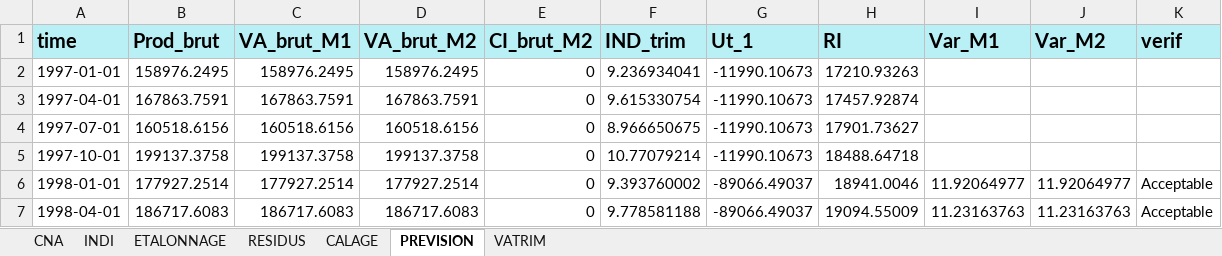
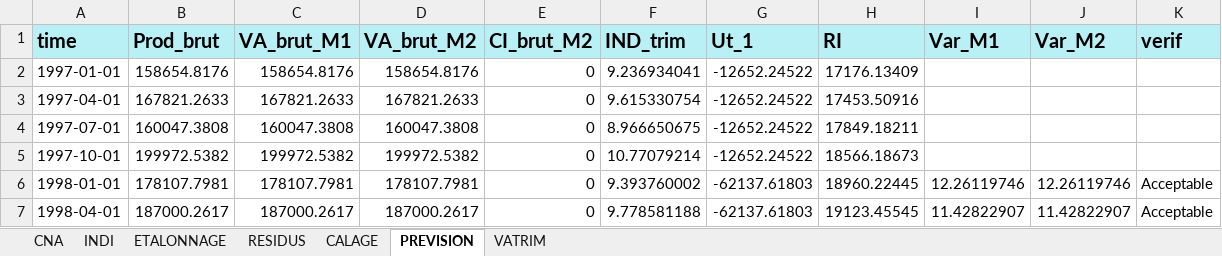
Before and after one commit to luckymaxtser/Compte_trim, an Excel workbook: prod_result_DTX.xlsx, sheet PREVISION, drawn as a sheet; only a part is shown; values as stored, in another font and other column widths than the file's, no borders; the diff covers the shown part only; the diff names each change by its address in the sheet, - before the commit and + after, or states it on an @@ line.

```diff
--- a/prod_result_DTX.xlsx (sheet PREVISION)
+++ b/prod_result_DTX.xlsx (sheet PREVISION)
-B2 (Prod_brut): 158976.2495
+B2 (Prod_brut): 158654.8176
-C2 (VA_brut_M1): 158976.2495
+C2 (VA_brut_M1): 158654.8176
-D2 (VA_brut_M2): 158976.2495
+D2 (VA_brut_M2): 158654.8176
-G2:G5 (Ut_1): -11990.10673
+G2:G5 (Ut_1): -12652.24522
-H2 (RI): 17210.93263
+H2 (RI): 17176.13409
-B3 (Prod_brut): 167863.7591
+B3 (Prod_brut): 167821.2633
-C3 (VA_brut_M1): 167863.7591
+C3 (VA_brut_M1): 167821.2633
-D3 (VA_brut_M2): 167863.7591
+D3 (VA_brut_M2): 167821.2633
-H3 (RI): 17457.92874
+H3 (RI): 17453.50916
-B4 (Prod_brut): 160518.6156
+B4 (Prod_brut): 160047.3808
-C4 (VA_brut_M1): 160518.6156
+C4 (VA_brut_M1): 160047.3808
-D4 (VA_brut_M2): 160518.6156
+D4 (VA_brut_M2): 160047.3808
-H4 (RI): 17901.73627
+H4 (RI): 17849.18211
-B5 (Prod_brut): 199137.3758
+B5 (Prod_brut): 199972.5382
-C5 (VA_brut_M1): 199137.3758
+C5 (VA_brut_M1): 199972.5382
-D5 (VA_brut_M2): 199137.3758
+D5 (VA_brut_M2): 199972.5382
-H5 (RI): 18488.64718
+H5 (RI): 18566.18673
-B6 (Prod_brut): 177927.2514
+B6 (Prod_brut): 178107.7981
-C6 (VA_brut_M1): 177927.2514
+C6 (VA_brut_M1): 178107.7981
-D6 (VA_brut_M2): 177927.2514
+D6 (VA_brut_M2): 178107.7981
-G6:G7 (Ut_1): -89066.49037
+G6:G7 (Ut_1): -62137.61803
-H6 (RI): 18941.0046
+H6 (RI): 18960.22445
-I6 (Var_M1): 11.92064977
+I6 (Var_M1): 12.26119746
-J6 (Var_M2): 11.92064977
+J6 (Var_M2): 12.26119746
-B7 (Prod_brut): 186717.6083
+B7 (Prod_brut): 187000.2617
-C7 (VA_brut_M1): 186717.6083
+C7 (VA_brut_M1): 187000.2617
-D7 (VA_brut_M2): 186717.6083
+D7 (VA_brut_M2): 187000.2617
-H7 (RI): 19094.55009
+H7 (RI): 19123.45545
-I7 (Var_M1): 11.23163763
+I7 (Var_M1): 11.42822907
-J7 (Var_M2): 11.23163763
+J7 (Var_M2): 11.42822907
```
Also changed, not shown: 665 edited cells elsewhere in this sheet, sheet CALAGE, sheet VATRIM, sheet RESIDUS, sheet ETALONNAGE, sheet INDI.
